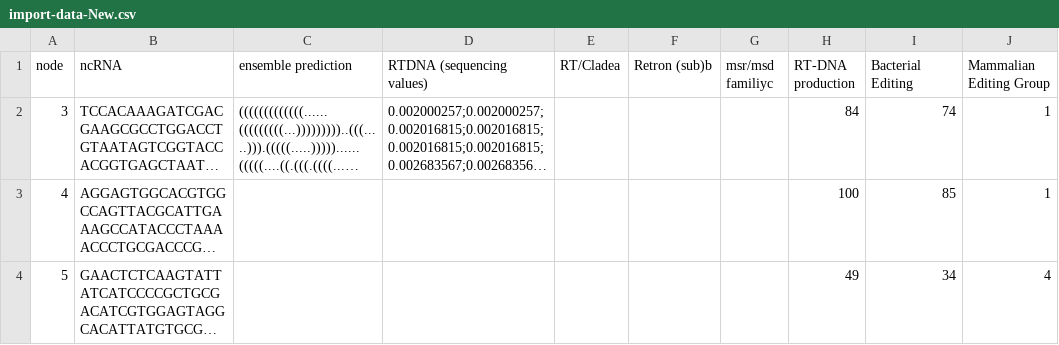
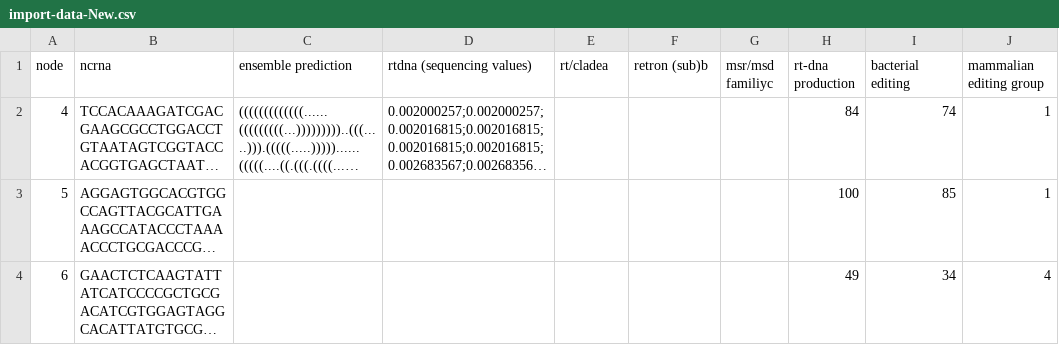
Before and after one commit to AlexanderPico/retrondb-notebooks, a CSV file: demo_files/import-data-New.csv, drawn as a sheet; long unchanged cells end in …; the diff names each change by its address in the sheet, - before the commit and + after, or states it on an @@ line.

```diff
--- a/demo_files/import-data-New.csv
+++ b/demo_files/import-data-New.csv
-B1: ncRNA
+B1: ncrna
-D1: RTDNA (sequencing values)
+D1: rtdna (sequencing values)
-E1: RT/Cladea
+E1: rt/cladea
-F1: Retron (sub)b
+F1: retron (sub)b
-H1: RT-DNA production
+H1: rt-dna production
-I1: Bacterial Editing
+I1: bacterial editing
-J1: Mammalian Editing Group
+J1: mammalian editing group
-A2 (node): 3
+A2 (node): 4
-A3 (node): 4
+A3 (node): 5
-A4 (node): 5
+A4 (node): 6
```
Also changed, not shown: demo_files/import-data-NewProp.csv, demo_files/import-data-Typo.csv, 10 other files.
